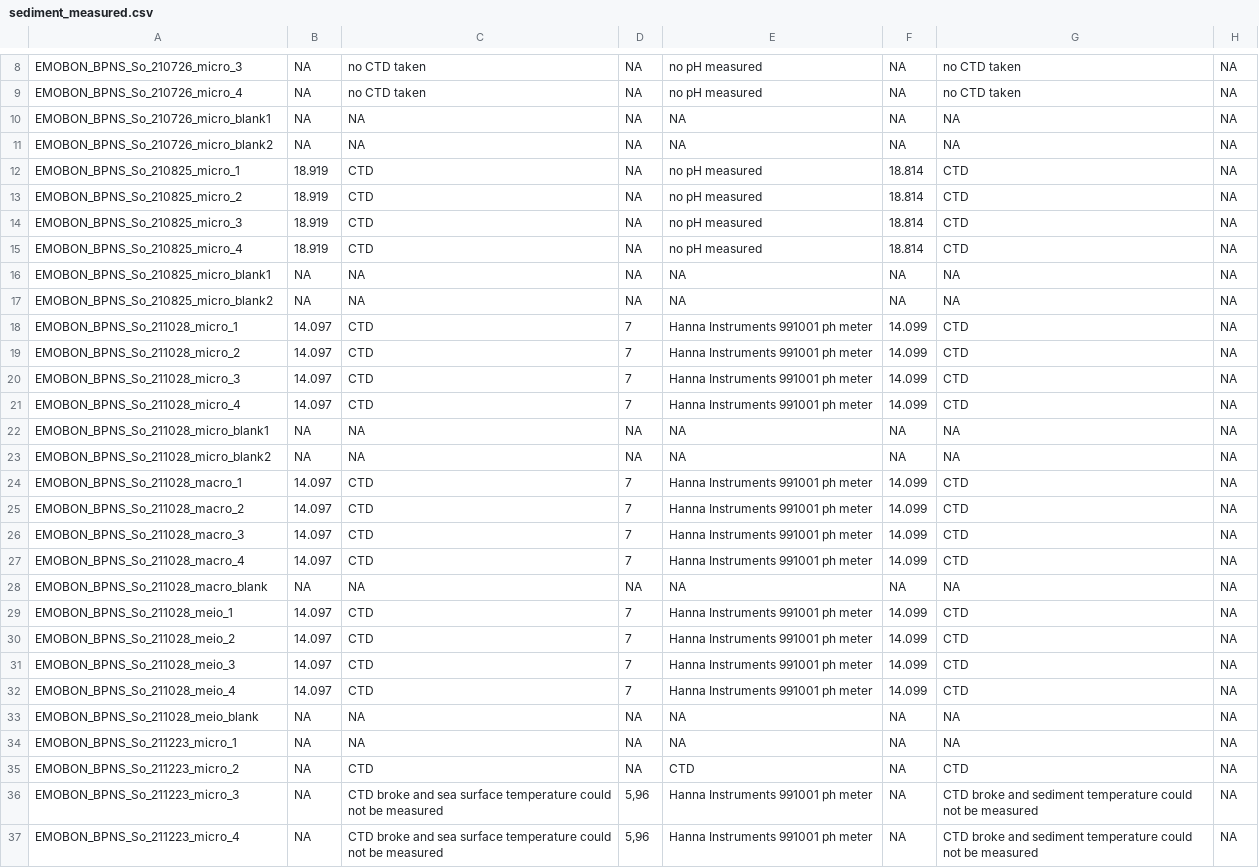
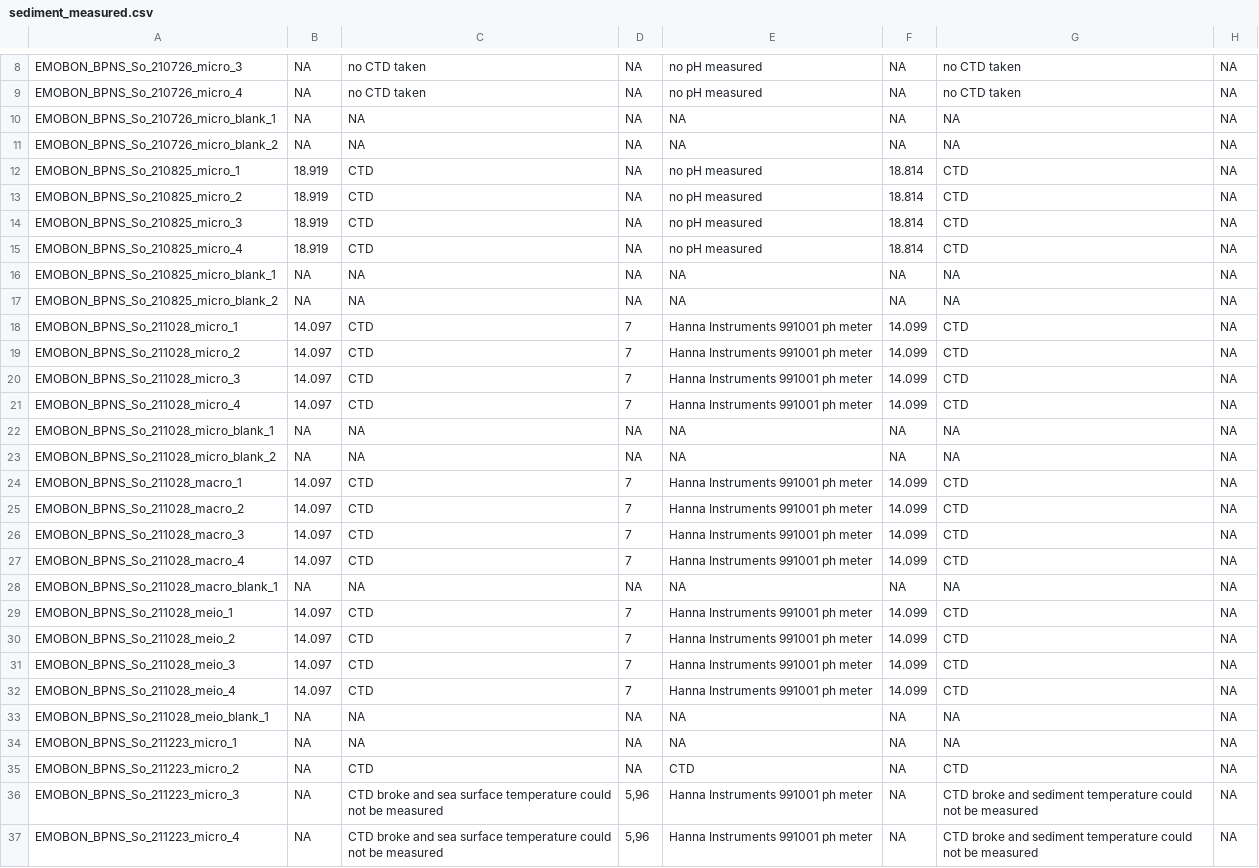
Before and after one commit to salvafern/observatory-bpns-sandbox, a CSV file: logsheets/raw/sediment_measured.csv, drawn as a sheet; only a part is shown, gaps mark what is left out; the diff covers the shown part only; the diff names each change by its address in the sheet, - before the commit and + after, or states it on an @@ line.

```diff
--- a/logsheets/raw/sediment_measured.csv
+++ b/logsheets/raw/sediment_measured.csv
-A10: EMOBON_BPNS_So_210726_micro_blank1
+A10: EMOBON_BPNS_So_210726_micro_blank_1
-A11: EMOBON_BPNS_So_210726_micro_blank2
+A11: EMOBON_BPNS_So_210726_micro_blank_2
-A16: EMOBON_BPNS_So_210825_micro_blank1
+A16: EMOBON_BPNS_So_210825_micro_blank_1
-A17: EMOBON_BPNS_So_210825_micro_blank2
+A17: EMOBON_BPNS_So_210825_micro_blank_2
-A22: EMOBON_BPNS_So_211028_micro_blank1
+A22: EMOBON_BPNS_So_211028_micro_blank_1
-A23: EMOBON_BPNS_So_211028_micro_blank2
+A23: EMOBON_BPNS_So_211028_micro_blank_2
-A28: EMOBON_BPNS_So_211028_macro_blank
+A28: EMOBON_BPNS_So_211028_macro_blank_1
-A33: EMOBON_BPNS_So_211028_meio_blank
+A33: EMOBON_BPNS_So_211028_meio_blank_1
```
Also changed, not shown: 55 edited cells elsewhere in this file, logsheets/raw/sediment_sampling.csv, logsheets/raw/water_measured.csv, 1 other file.
